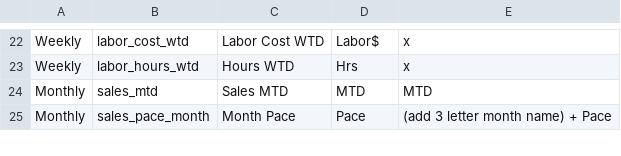
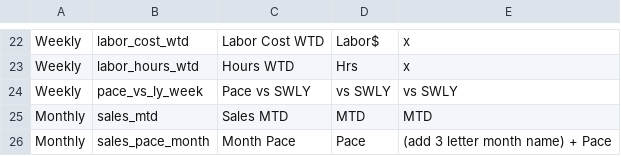
Before and after one commit to jandriancroo/Croo-App, a CSV file: public/data-cube-metrics.csv, drawn as a sheet; only a part is shown, gaps mark what is left out.

```diff
--- a/public/data-cube-metrics.csv
+++ b/public/data-cube-metrics.csv
@@ -23,2 +23,3 @@ Weekly,labor_cost_wtd,Labor Cost WTD,Labor$,x
 Weekly,labor_hours_wtd,Hours WTD,Hrs,x
+Weekly,pace_vs_ly_week,Pace vs SWLY,vs SWLY,vs SWLY
 Monthly,sales_mtd,Sales MTD,MTD,MTD
```
